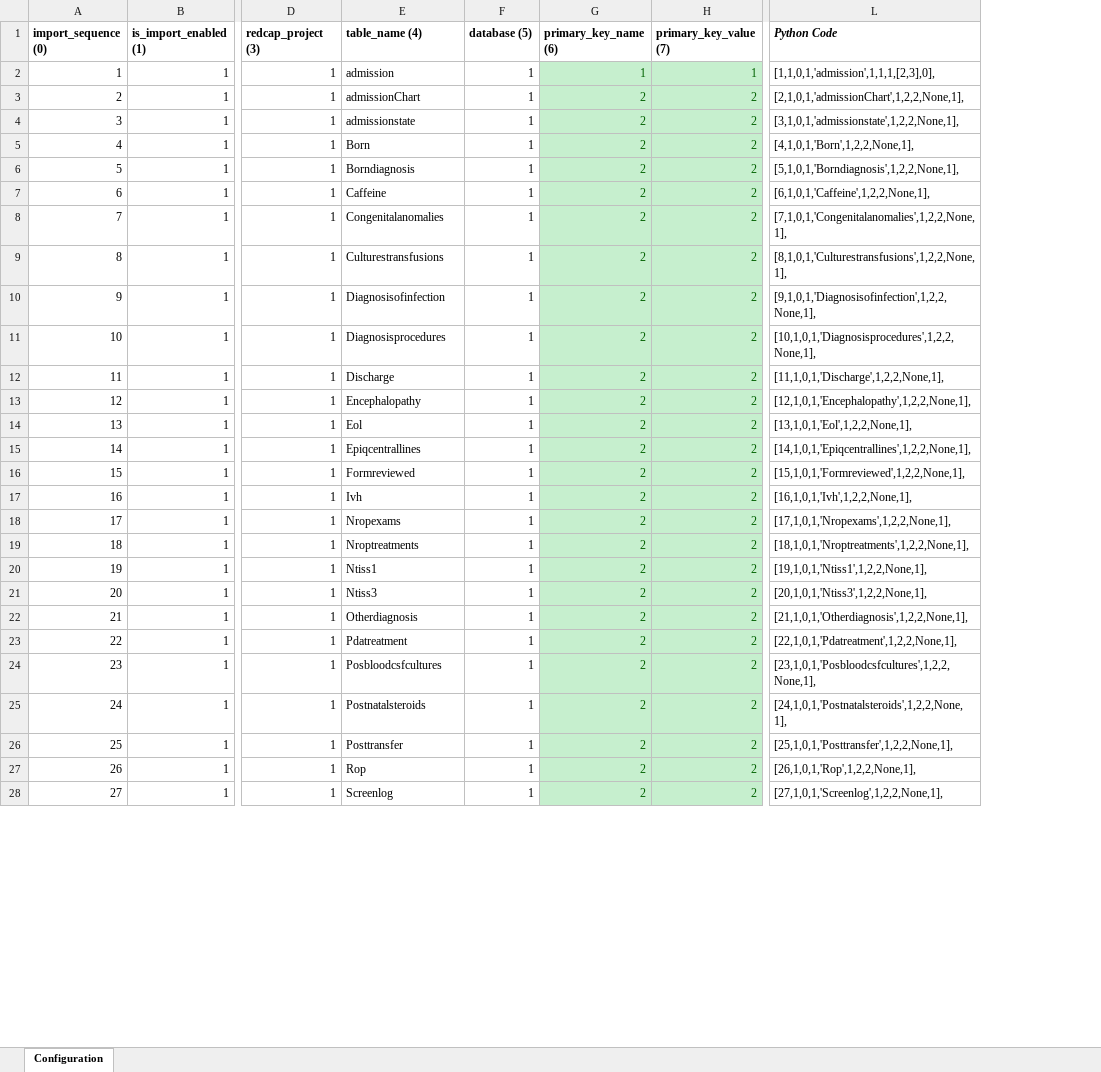
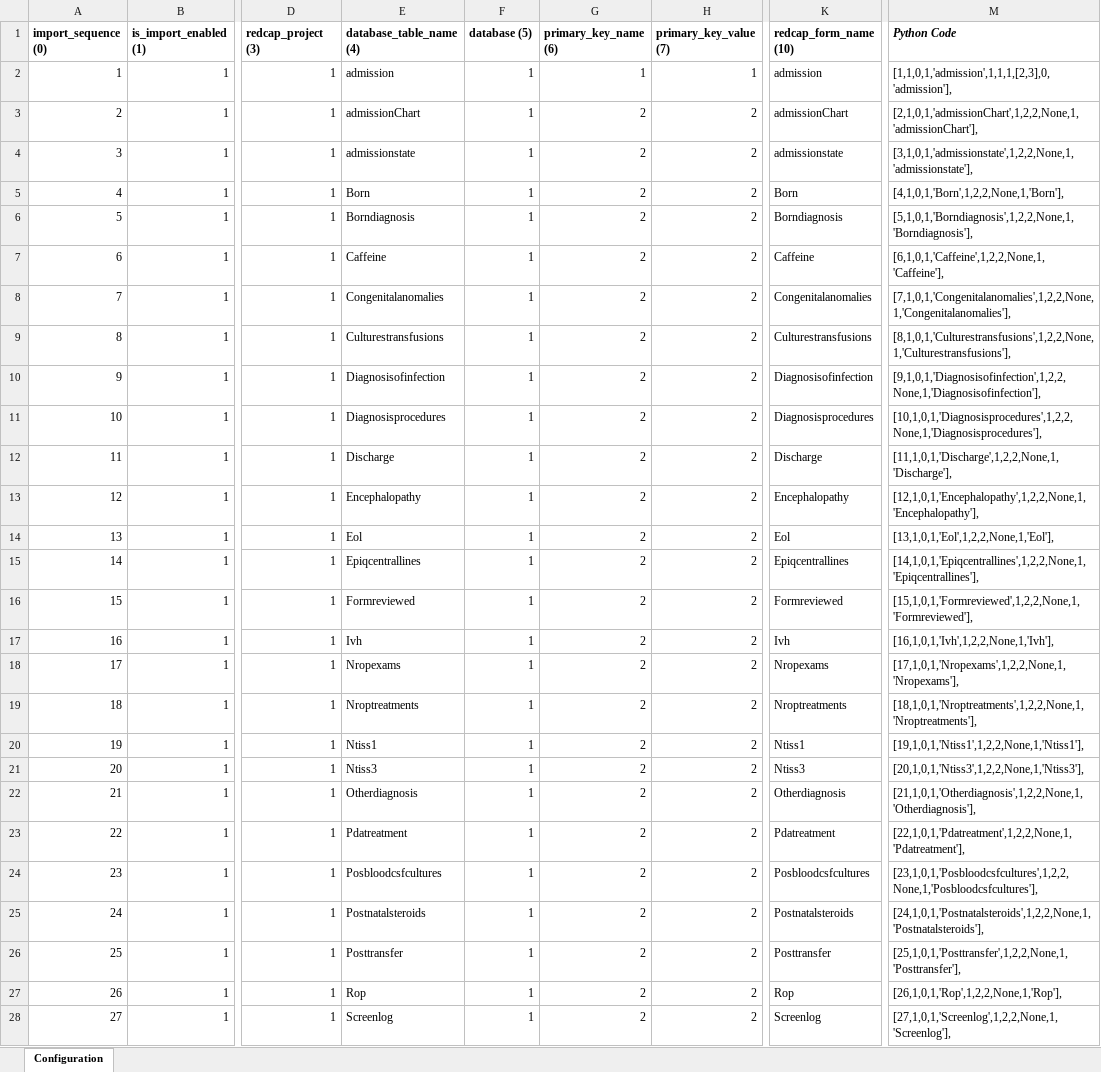
Before and after one commit to CNBP/DICOMTransit, an Excel workbook: Python/redcap/CNBP-REDCap Matrix.xlsx, sheet Configuration, drawn as a sheet; only a part is shown, gaps mark what is left out; values as stored, in another font and other column widths than the file's, no borders; addresses are those after the commit; the diff covers the shown part only; the diff names each change by its address in the sheet, - before the commit and + after, or states it on an @@ line.

```diff
--- a/Python/redcap/CNBP-REDCap Matrix.xlsx (sheet Configuration)
+++ b/Python/redcap/CNBP-REDCap Matrix.xlsx (sheet Configuration)
+column K (redcap_form_name (10)), rows 2-28: admission | admissionChart | admissionstate | Born | Borndiagnosis | Caffeine | Congenitalanomalies | Culturestransfusions | Diagnosisofinfection | Diagnosisprocedures | Discharge | Encephalopathy | Eol | Epiqcentrallines | Formreviewed | Ivh | Nropexams | Nroptreatments | Ntiss1 | Ntiss3 | Otherdiagnosis | Pdatreatment | Posbloodcsfcultures | Postnatalsteroids | Posttransfer | Rop | Screenlog
-E1: table_name (4)
+E1: database_table_name (4)
@@ G2:H28 fill: #C6EFCE → none, text colour: #006100 → black @@
-M2 (Python Code): [1,1,0,1,'admission',1,1,1,[2,3],0],
+M2 (Python Code): [1,1,0,1,'admission',1,1,1,[2,3],0,'admission'],
-M3 (Python Code): [2,1,0,1,'admissionChart',1,2,2,None,1],
+M3 (Python Code): [2,1,0,1,'admissionChart',1,2,2,None,1,'admissionChart'],
-M4 (Python Code): [3,1,0,1,'admissionstate',1,2,2,None,1],
+M4 (Python Code): [3,1,0,1,'admissionstate',1,2,2,None,1,'admissionstate'],
-M5 (Python Code): [4,1,0,1,'Born',1,2,2,None,1],
+M5 (Python Code): [4,1,0,1,'Born',1,2,2,None,1,'Born'],
-M6 (Python Code): [5,1,0,1,'Borndiagnosis',1,2,2,None,1],
+M6 (Python Code): [5,1,0,1,'Borndiagnosis',1,2,2,None,1,'Borndiagnosis'],
-M7 (Python Code): [6,1,0,1,'Caffeine',1,2,2,None,1],
+M7 (Python Code): [6,1,0,1,'Caffeine',1,2,2,None,1,'Caffeine'],
-M8 (Python Code): [7,1,0,1,'Congenitalanomalies',1,2,2,None,1],
+M8 (Python Code): [7,1,0,1,'Congenitalanomalies',1,2,2,None,1,'Congenitalanomalies'],
-M9 (Python Code): [8,1,0,1,'Culturestransfusions',1,2,2,None,1],
+M9 (Python Code): [8,1,0,1,'Culturestransfusions',1,2,2,None,1,'Culturestransfusions'],
-M10 (Python Code): [9,1,0,1,'Diagnosisofinfection',1,2,2,None,1],
+M10 (Python Code): [9,1,0,1,'Diagnosisofinfection',1,2,2,None,1,'Diagnosisofinfection'],
-M11 (Python Code): [10,1,0,1,'Diagnosisprocedures',1,2,2,None,1],
+M11 (Python Code): [10,1,0,1,'Diagnosisprocedures',1,2,2,None,1,'Diagnosisprocedures'],
-M12 (Python Code): [11,1,0,1,'Discharge',1,2,2,None,1],
+M12 (Python Code): [11,1,0,1,'Discharge',1,2,2,None,1,'Discharge'],
-M13 (Python Code): [12,1,0,1,'Encephalopathy',1,2,2,None,1],
+M13 (Python Code): [12,1,0,1,'Encephalopathy',1,2,2,None,1,'Encephalopathy'],
-M14 (Python Code): [13,1,0,1,'Eol',1,2,2,None,1],
+M14 (Python Code): [13,1,0,1,'Eol',1,2,2,None,1,'Eol'],
-M15 (Python Code): [14,1,0,1,'Epiqcentrallines',1,2,2,None,1],
+M15 (Python Code): [14,1,0,1,'Epiqcentrallines',1,2,2,None,1,'Epiqcentrallines'],
-M16 (Python Code): [15,1,0,1,'Formreviewed',1,2,2,None,1],
+M16 (Python Code): [15,1,0,1,'Formreviewed',1,2,2,None,1,'Formreviewed'],
-M17 (Python Code): [16,1,0,1,'Ivh',1,2,2,None,1],
+M17 (Python Code): [16,1,0,1,'Ivh',1,2,2,None,1,'Ivh'],
-M18 (Python Code): [17,1,0,1,'Nropexams',1,2,2,None,1],
+M18 (Python Code): [17,1,0,1,'Nropexams',1,2,2,None,1,'Nropexams'],
-M19 (Python Code): [18,1,0,1,'Nroptreatments',1,2,2,None,1],
+M19 (Python Code): [18,1,0,1,'Nroptreatments',1,2,2,None,1,'Nroptreatments'],
-M20 (Python Code): [19,1,0,1,'Ntiss1',1,2,2,None,1],
+M20 (Python Code): [19,1,0,1,'Ntiss1',1,2,2,None,1,'Ntiss1'],
-M21 (Python Code): [20,1,0,1,'Ntiss3',1,2,2,None,1],
+M21 (Python Code): [20,1,0,1,'Ntiss3',1,2,2,None,1,'Ntiss3'],
-M22 (Python Code): [21,1,0,1,'Otherdiagnosis',1,2,2,None,1],
+M22 (Python Code): [21,1,0,1,'Otherdiagnosis',1,2,2,None,1,'Otherdiagnosis'],
-M23 (Python Code): [22,1,0,1,'Pdatreatment',1,2,2,None,1],
+M23 (Python Code): [22,1,0,1,'Pdatreatment',1,2,2,None,1,'Pdatreatment'],
-M24 (Python Code): [23,1,0,1,'Posbloodcsfcultures',1,2,2,None,1],
+M24 (Python Code): [23,1,0,1,'Posbloodcsfcultures',1,2,2,None,1,'Posbloodcsfcultures'],
-M25 (Python Code): [24,1,0,1,'Postnatalsteroids',1,2,2,None,1],
+M25 (Python Code): [24,1,0,1,'Postnatalsteroids',1,2,2,None,1,'Postnatalsteroids'],
-M26 (Python Code): [25,1,0,1,'Posttransfer',1,2,2,None,1],
+M26 (Python Code): [25,1,0,1,'Posttransfer',1,2,2,None,1,'Posttransfer'],
-M27 (Python Code): [26,1,0,1,'Rop',1,2,2,None,1],
+M27 (Python Code): [26,1,0,1,'Rop',1,2,2,None,1,'Rop'],
-M28 (Python Code): [27,1,0,1,'Screenlog',1,2,2,None,1],
+M28 (Python Code): [27,1,0,1,'Screenlog',1,2,2,None,1,'Screenlog'],
```
Also changed, not shown: 122 edited cells and cell formats elsewhere in this sheet, 1 other file.
